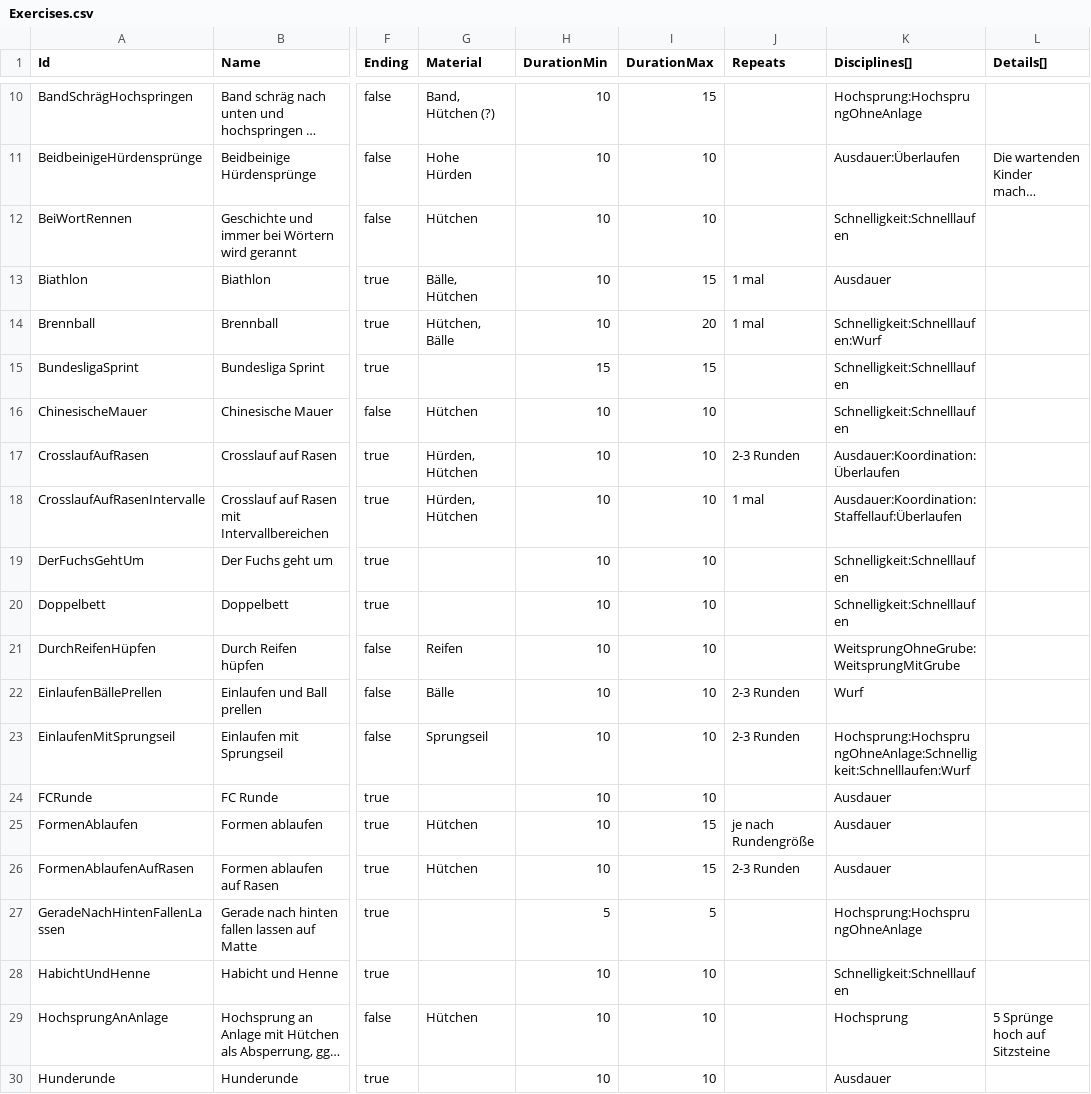
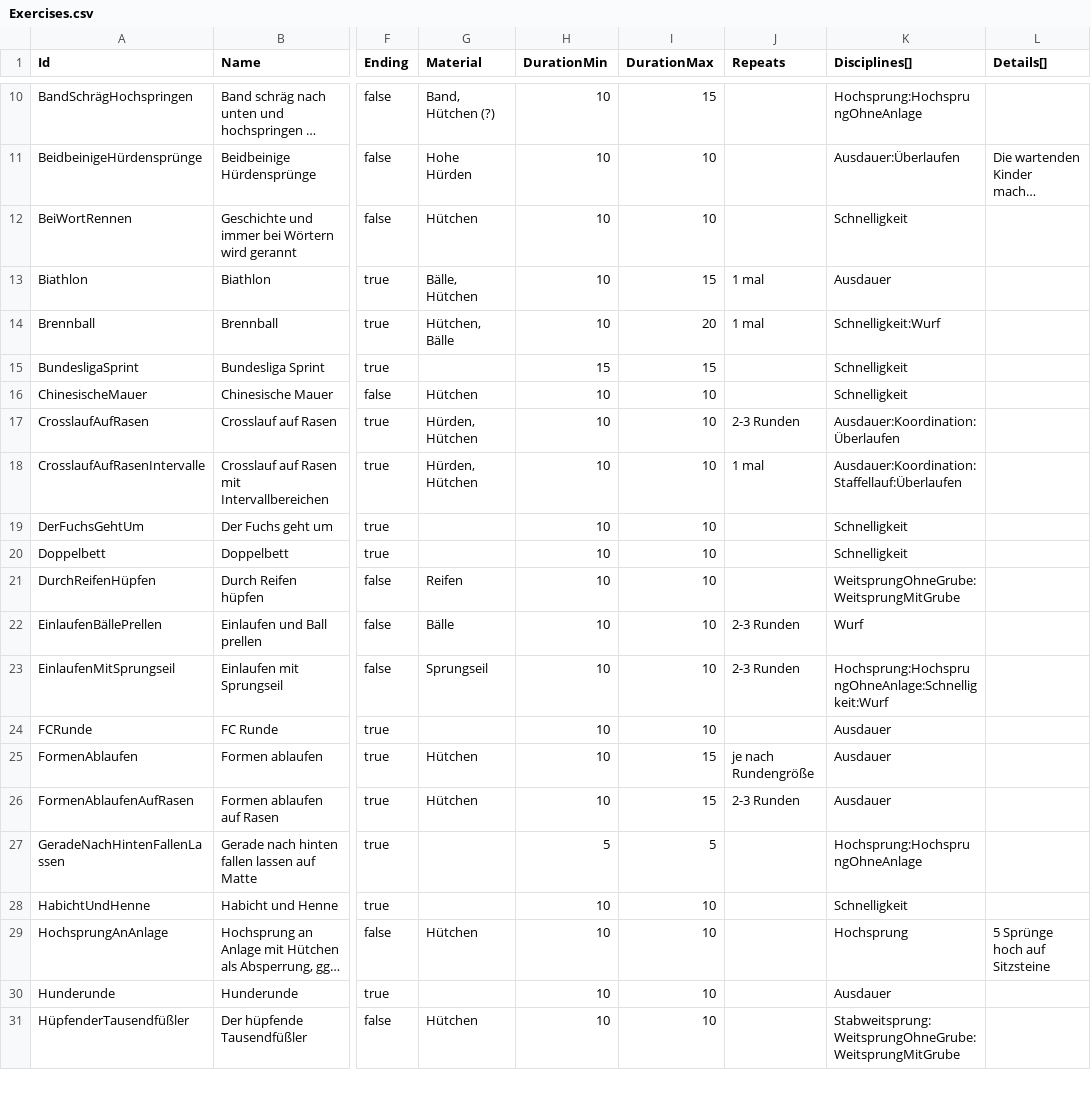
Before and after one commit to marpeter/la-training-planner, a CSV file: docs/data/Exercises.csv, drawn as a sheet; only a part is shown, gaps mark what is left out; the shorter side is filled out with more unchanged rows; long unchanged cells end in …; the diff covers the shown part only; the diff names each change by its address in the sheet, - before the commit and + after, or states it on an @@ line.

Commit message:
merge "Schnelligkeit" and "Schnelllaufen"

```diff
--- a/docs/data/Exercises.csv
+++ b/docs/data/Exercises.csv
-K12 (Disciplines[]): Schnelligkeit:Schnelllaufen
+K12 (Disciplines[]): Schnelligkeit
-K14 (Disciplines[]): Schnelligkeit:Schnelllaufen:Wurf
+K14 (Disciplines[]): Schnelligkeit:Wurf
-K15:K16 (Disciplines[]): Schnelligkeit:Schnelllaufen
+K15:K16 (Disciplines[]): Schnelligkeit
-K19:K20 (Disciplines[]): Schnelligkeit:Schnelllaufen
+K19:K20 (Disciplines[]): Schnelligkeit
-K23 (Disciplines[]): Hochsprung:HochsprungOhneAnlage:Schnelligkeit:Schnelllaufen:Wurf
+K23 (Disciplines[]): Hochsprung:HochsprungOhneAnlage:Schnelligkeit:Wurf
-K28 (Disciplines[]): Schnelligkeit:Schnelllaufen
+K28 (Disciplines[]): Schnelligkeit
```
Also changed, not shown: 31 edited cells elsewhere in this file, docs/data/Disciplines.csv, docs/data/Favorites.csv, 2 other files.
